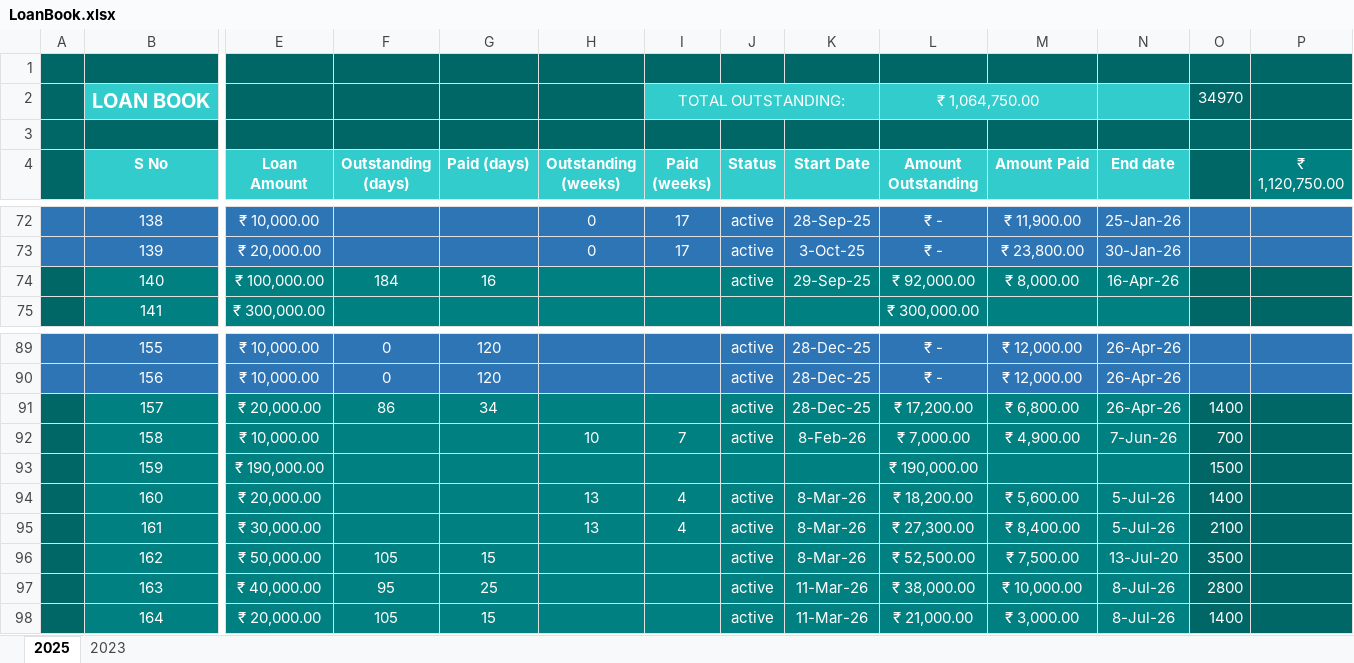
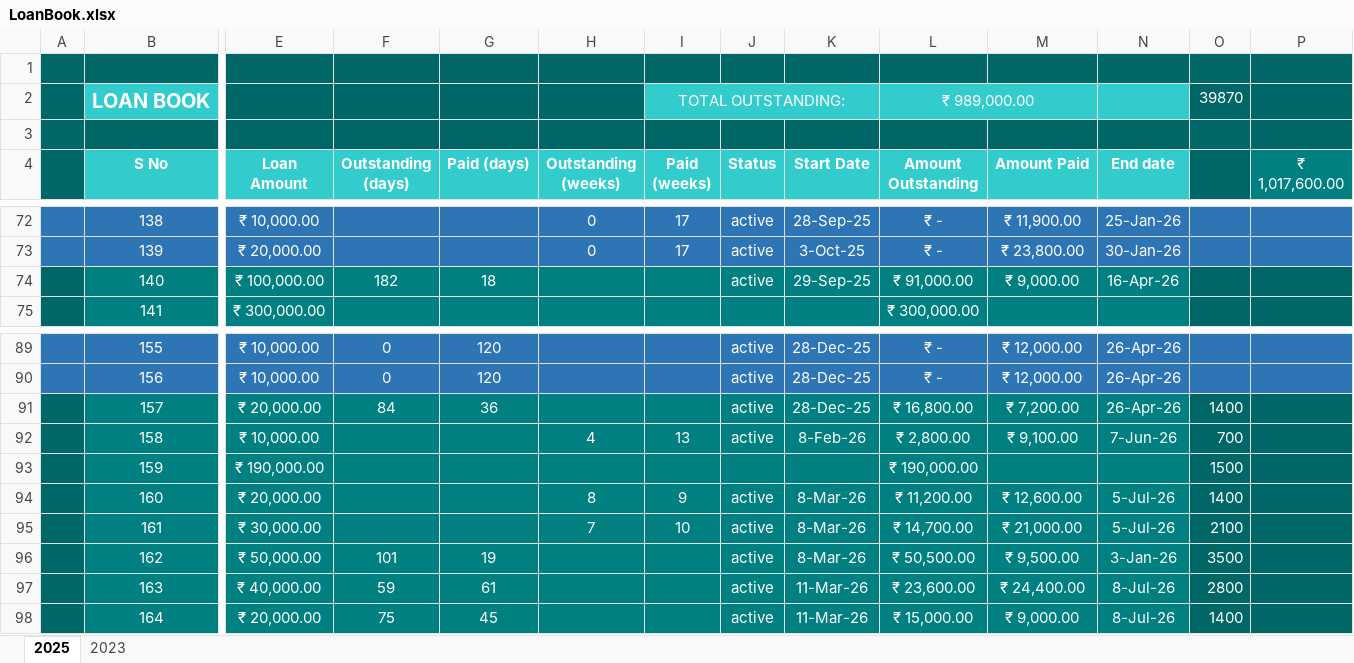
Before and after one commit to aboongm/tungfamFinance, an Excel workbook: LoanOfficer-A/LoanBook.xlsx, sheet 2025, drawn as a sheet; only a part is shown, gaps mark what is left out; values as stored, in another font and other column widths than the file's, no borders; the diff covers the shown part only; the diff names each change by its address in the sheet, - before the commit and + after, or states it on an @@ line.

```diff
--- a/LoanOfficer-A/LoanBook.xlsx (sheet 2025)
+++ b/LoanOfficer-A/LoanBook.xlsx (sheet 2025)
-L2 (Amount Outstanding): ₹ 1,064,750.00
+L2 (Amount Outstanding): ₹ 989,000.00
-O2: 34970
+O2: 39870
-P4: ₹ 1,120,750.00
+P4: ₹ 1,017,600.00
-F74 (Outstanding (days)): 184
+F74 (Outstanding (days)): 182
-G74 (Paid (days)): 16
+G74 (Paid (days)): 18
-L74 (Amount Outstanding): ₹ 92,000.00
+L74 (Amount Outstanding): ₹ 91,000.00
-M74 (Amount Paid): ₹ 8,000.00
+M74 (Amount Paid): ₹ 9,000.00
-F91 (Outstanding (days)): 86
+F91 (Outstanding (days)): 84
-G91 (Paid (days)): 34
+G91 (Paid (days)): 36
-L91 (Amount Outstanding): ₹ 17,200.00
+L91 (Amount Outstanding): ₹ 16,800.00
-M91 (Amount Paid): ₹ 6,800.00
+M91 (Amount Paid): ₹ 7,200.00
-H92 (Outstanding (weeks)): 10
+H92 (Outstanding (weeks)): 4
-I92 (Paid (weeks)): 7
+I92 (Paid (weeks)): 13
-L92 (Amount Outstanding): ₹ 7,000.00
+L92 (Amount Outstanding): ₹ 2,800.00
-M92 (Amount Paid): ₹ 4,900.00
+M92 (Amount Paid): ₹ 9,100.00
-H94 (Outstanding (weeks)): 13
+H94 (Outstanding (weeks)): 8
-I94 (Paid (weeks)): 4
+I94 (Paid (weeks)): 9
-L94 (Amount Outstanding): ₹ 18,200.00
+L94 (Amount Outstanding): ₹ 11,200.00
-M94 (Amount Paid): ₹ 5,600.00
+M94 (Amount Paid): ₹ 12,600.00
-H95 (Outstanding (weeks)): 13
+H95 (Outstanding (weeks)): 7
-I95 (Paid (weeks)): 4
+I95 (Paid (weeks)): 10
-L95 (Amount Outstanding): ₹ 27,300.00
+L95 (Amount Outstanding): ₹ 14,700.00
-M95 (Amount Paid): ₹ 8,400.00
+M95 (Amount Paid): ₹ 21,000.00
-F96 (Outstanding (days)): 105
+F96 (Outstanding (days)): 101
-G96 (Paid (days)): 15
+G96 (Paid (days)): 19
-L96 (Amount Outstanding): ₹ 52,500.00
+L96 (Amount Outstanding): ₹ 50,500.00
-M96 (Amount Paid): ₹ 7,500.00
+M96 (Amount Paid): ₹ 9,500.00
-N96 (End date): 13-Jul-20
+N96 (End date): 3-Jan-26
-F97 (Outstanding (days)): 95
+F97 (Outstanding (days)): 59
-G97 (Paid (days)): 25
+G97 (Paid (days)): 61
-L97 (Amount Outstanding): ₹ 38,000.00
+L97 (Amount Outstanding): ₹ 23,600.00
-M97 (Amount Paid): ₹ 10,000.00
+M97 (Amount Paid): ₹ 24,400.00
-F98 (Outstanding (days)): 105
+F98 (Outstanding (days)): 75
-G98 (Paid (days)): 15
+G98 (Paid (days)): 45
-L98 (Amount Outstanding): ₹ 21,000.00
+L98 (Amount Outstanding): ₹ 15,000.00
-M98 (Amount Paid): ₹ 3,000.00
+M98 (Amount Paid): ₹ 9,000.00
```
Also changed, not shown: 5 added rows and 31 edited cells elsewhere in this sheet, formulas that keep their value, LoanOfficer-A/2026/164 sonia.xlsx, LoanOfficer-A/2026/165 sanarei group.xlsx, 19 other files.
